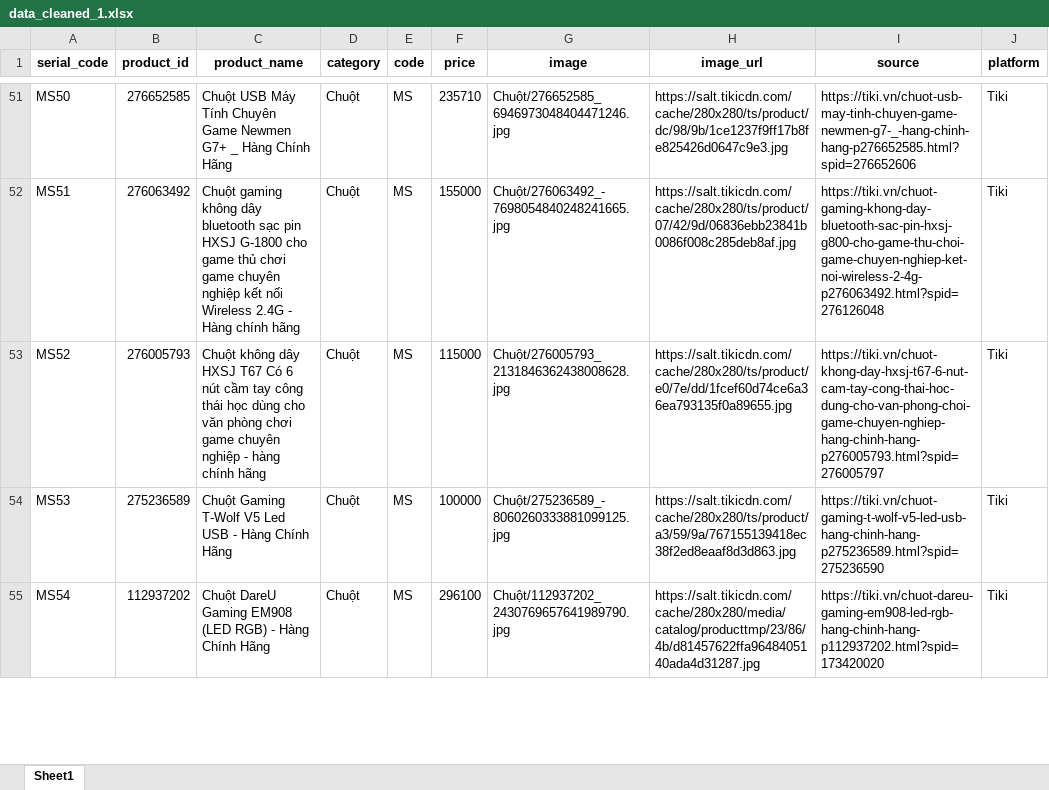
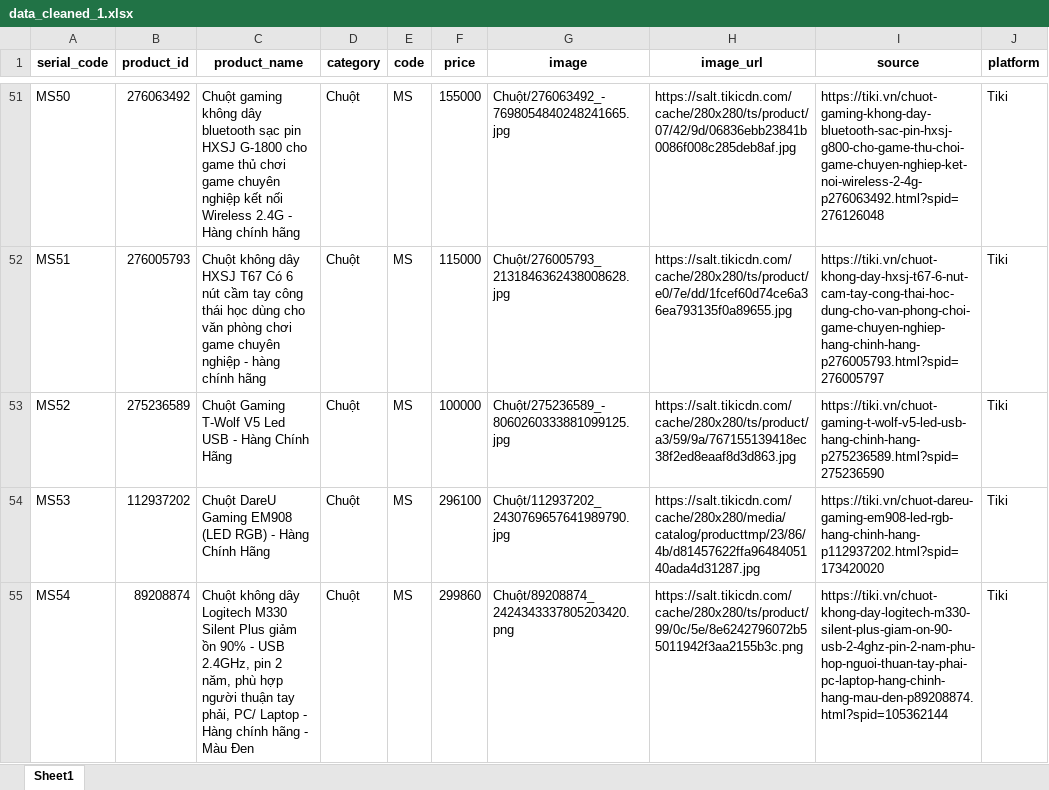
Before and after one commit to PhanKhaiDIen/crawl_data, an Excel workbook: data_cleaned_1.xlsx, sheet Sheet1, drawn as a sheet; only a part is shown, gaps mark what is left out; values as stored, in another font and other column widths than the file's, no borders; the diff covers the shown part only; the diff names each change by its address in the sheet, - before the commit and + after, or states it on an @@ line.

```diff
--- a/data_cleaned_1.xlsx (sheet Sheet1)
+++ b/data_cleaned_1.xlsx (sheet Sheet1)
-B51 (product_id): 276652585
+B51 (product_id): 276063492
-C51 (product_name): Chuột USB Máy Tính Chuyên Game Newmen G7+ _ Hàng Chính Hãng
+C51 (product_name): Chuột gaming không dây bluetooth sạc pin HXSJ G-1800 cho game thủ chơi game chuyên nghiệp kết nối Wireless 2.4G - Hàng chính hãng
-F51 (price): 235710
+F51 (price): 155000
-G51 (image): Chuột/276652585_6946973048404471246.jpg
+G51 (image): Chuột/276063492_-7698054840248241665.jpg
-H51 (image_url): https://salt.tikicdn.com/cache/280x280/ts/product/dc/98/9b/1ce1237f9ff17b8fe825426d0647c9e3.jpg
+H51 (image_url): https://salt.tikicdn.com/cache/280x280/ts/product/07/42/9d/06836ebb23841b0086f008c285deb8af.jpg
-I51 (source): https://tiki.vn/chuot-usb-may-tinh-chuyen-game-newmen-g7-_-hang-chinh-hang-p276652585.html?spid=276652606
+I51 (source): https://tiki.vn/chuot-gaming-khong-day-bluetooth-sac-pin-hxsj-g800-cho-game-thu-choi-game-chuyen-nghiep-ket-noi-wireless-2-4g-p276063492.html?spid=276126048
-B52 (product_id): 276063492
+B52 (product_id): 276005793
-C52 (product_name): Chuột gaming không dây bluetooth sạc pin HXSJ G-1800 cho game thủ chơi game chuyên nghiệp kết nối Wireless 2.4G - Hàng chính hãng
+C52 (product_name): Chuột không dây HXSJ T67 Có 6 nút cầm tay công thái học dùng cho văn phòng chơi game chuyên nghiệp - hàng chính hãng
-F52 (price): 155000
+F52 (price): 115000
-G52 (image): Chuột/276063492_-7698054840248241665.jpg
+G52 (image): Chuột/276005793_2131846362438008628.jpg
-H52 (image_url): https://salt.tikicdn.com/cache/280x280/ts/product/07/42/9d/06836ebb23841b0086f008c285deb8af.jpg
+H52 (image_url): https://salt.tikicdn.com/cache/280x280/ts/product/e0/7e/dd/1fcef60d74ce6a36ea793135f0a89655.jpg
-I52 (source): https://tiki.vn/chuot-gaming-khong-day-bluetooth-sac-pin-hxsj-g800-cho-game-thu-choi-game-chuyen-nghiep-ket-noi-wireless-2-4g-p276063492.html?spid=276126048
+I52 (source): https://tiki.vn/chuot-khong-day-hxsj-t67-6-nut-cam-tay-cong-thai-hoc-dung-cho-van-phong-choi-game-chuyen-nghiep-hang-chinh-hang-p276005793.html?spid=276005797
-B53 (product_id): 276005793
+B53 (product_id): 275236589
-C53 (product_name): Chuột không dây HXSJ T67 Có 6 nút cầm tay công thái học dùng cho văn phòng chơi game chuyên nghiệp - hàng chính hãng
+C53 (product_name): Chuột Gaming T-Wolf V5 Led USB - Hàng Chính Hãng
-F53 (price): 115000
+F53 (price): 100000
-G53 (image): Chuột/276005793_2131846362438008628.jpg
+G53 (image): Chuột/275236589_-8060260333881099125.jpg
-H53 (image_url): https://salt.tikicdn.com/cache/280x280/ts/product/e0/7e/dd/1fcef60d74ce6a36ea793135f0a89655.jpg
+H53 (image_url): https://salt.tikicdn.com/cache/280x280/ts/product/a3/59/9a/767155139418ec38f2ed8eaaf8d3d863.jpg
-I53 (source): https://tiki.vn/chuot-khong-day-hxsj-t67-6-nut-cam-tay-cong-thai-hoc-dung-cho-van-phong-choi-game-chuyen-nghiep-hang-chinh-hang-p276005793.html?spid=276005797
+I53 (source): https://tiki.vn/chuot-gaming-t-wolf-v5-led-usb-hang-chinh-hang-p275236589.html?spid=275236590
-B54 (product_id): 275236589
+B54 (product_id): 112937202
-C54 (product_name): Chuột Gaming T-Wolf V5 Led USB - Hàng…
+C54 (product_name): Chuột DareU Gaming EM908 (LED RGB) - Hàng…
-F54 (price): 100000
+F54 (price): 296100
-G54 (image): Chuột/275236589_-8060260333881099125.jpg
+G54 (image): Chuột/112937202_2430769657641989790.jpg
-H54 (image_url): https://salt.tikicdn.com/cache/280x280/ts/product/a3/59/9a/767155139418ec38f2ed8eaaf8d3d863.jpg
+H54 (image_url): https://salt.tikicdn.com/cache/280x280/media/catalog/producttmp/23/86/4b/d81457622ffa9648405140ada4d31287.jpg
-I54 (source): https://tiki.vn/chuot-gaming-t-wolf-v5-led-usb-hang-chinh-hang-p275236589.html?spid=275236590
+I54 (source): https://tiki.vn/chuot-dareu-gaming-em908-led-rgb-hang-chinh-hang-p112937202.html?spid=173420020
-B55 (product_id): 112937202
+B55 (product_id): 89208874
-C55 (product_name): Chuột DareU Gaming EM908 (LED RGB) - Hàng Chính Hãng
+C55 (product_name): Chuột không dây Logitech M330 Silent Plus giảm ồn 90% - USB 2.4GHz, pin 2 năm, phù hợp người thuận tay phải, PC/ Laptop - Hàng chính hãng - Màu Đen
-F55 (price): 296100
+F55 (price): 299860
-G55 (image): Chuột/112937202_2430769657641989790.jpg
+G55 (image): Chuột/89208874_2424343337805203420.png
-H55 (image_url): https://salt.tikicdn.com/cache/280x280/media/catalog/producttmp/23/86/4b/d81457622ffa9648405140ada4d31287.jpg
+H55 (image_url): https://salt.tikicdn.com/cache/280x280/ts/product/99/0c/5e/8e6242796072b55011942f3aa2155b3c.png
-I55 (source): https://tiki.vn/chuot-dareu-gaming-em908-led-rgb-hang-chinh-hang-p112937202.html?spid=173420020
+I55 (source): https://tiki.vn/chuot-khong-day-logitech-m330-silent-plus-giam-on-90-usb-2-4ghz-pin-2-nam-phu-hop-nguoi-thuan-tay-phai-pc-laptop-hang-chinh-hang-mau-den-p89208874.html?spid=105362144
```
Also changed, not shown: 3 removed rows and 327 edited cells elsewhere in this sheet, invalid_headphone.xlsx, invalid_speaker.xlsx, 3 other files.
